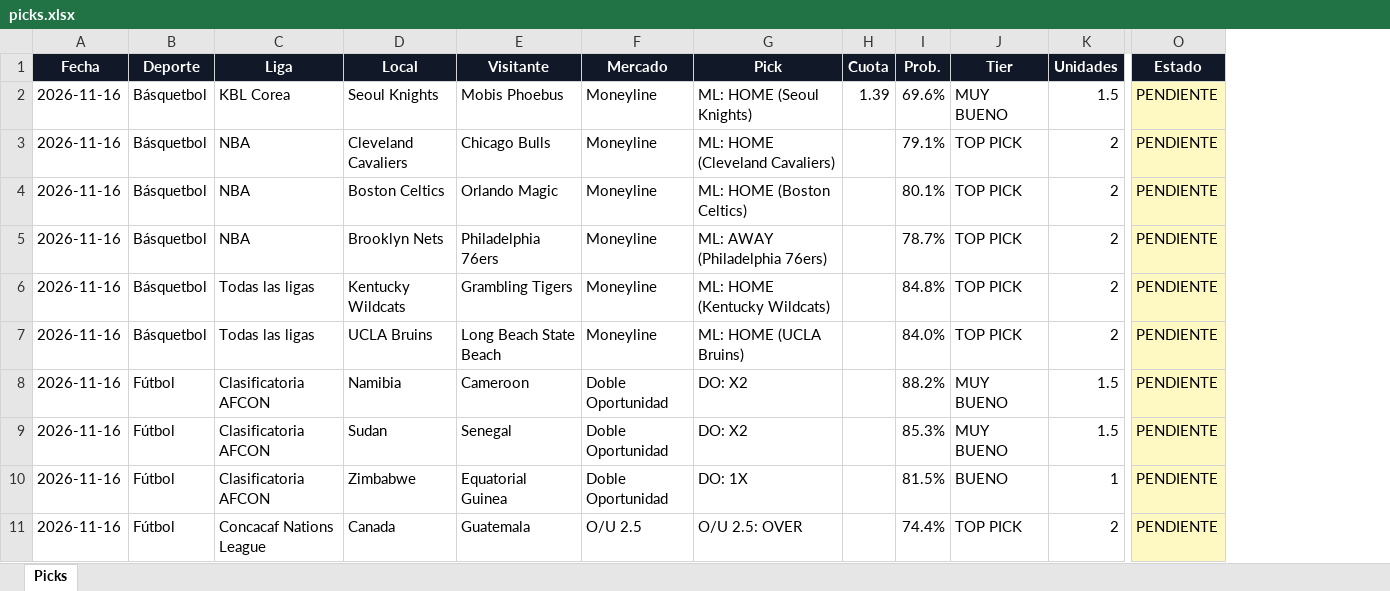
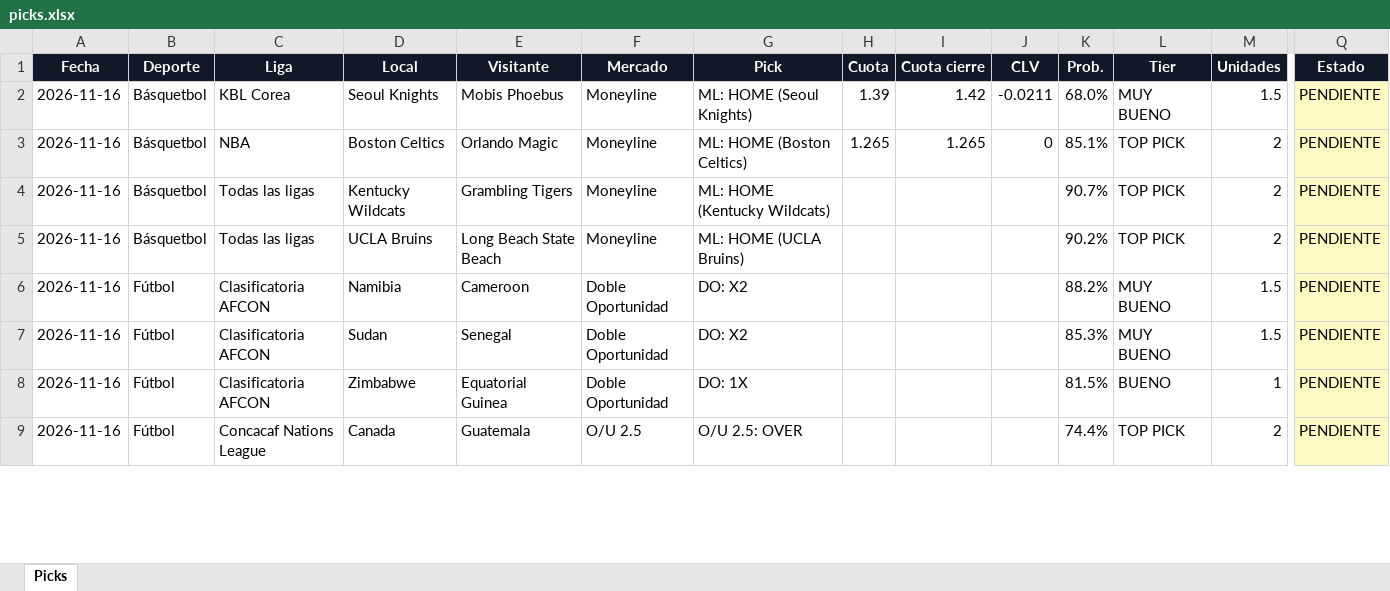
Before and after one commit to Adlax08/kronos-picks-web, an Excel workbook: data/picks.xlsx, sheet Picks, drawn as a sheet; only a part is shown, gaps mark what is left out; values as stored, in another font and other column widths than the file's, no borders; removed rows and columns are numbered as before the commit, all else as after; rows hold the shown columns only; the diff names each change by its address in the sheet, - before the commit and + after, or states it on an @@ line.

Commit message:
Picks 2026-11-16 00:06

```diff
--- a/data/picks.xlsx (sheet Picks)
+++ b/data/picks.xlsx (sheet Picks)
+column I (Cuota cierre), rows 2-3: 1.42 | 1.265
+column J (CLV), rows 2-3: -0.0211 | 0
-K2 (Prob.): 69.6%
+K2 (Prob.): 68.0%
-row 3: 2026-11-16 | Básquetbol | NBA | Cleveland Cavaliers | Chicago Bulls | Moneyline | ML: HOME (Cleveland Cavaliers) |  | 79.1% | TOP PICK | 2 | PENDIENTE
-H3 (Cuota): (empty)
+H3 (Cuota): 1.265
-K3 (Prob.): 80.1%
+K3 (Prob.): 85.1%
-row 5: 2026-11-16 | Básquetbol | NBA | Brooklyn Nets | Philadelphia 76ers | Moneyline | ML: AWAY (Philadelphia 76ers) |  | 78.7% | TOP PICK | 2 | PENDIENTE
-K4 (Prob.): 84.8%
+K4 (Prob.): 90.7%
-K5 (Prob.): 84.0%
+K5 (Prob.): 90.2%
```
Also changed, not shown: 6 other files.
